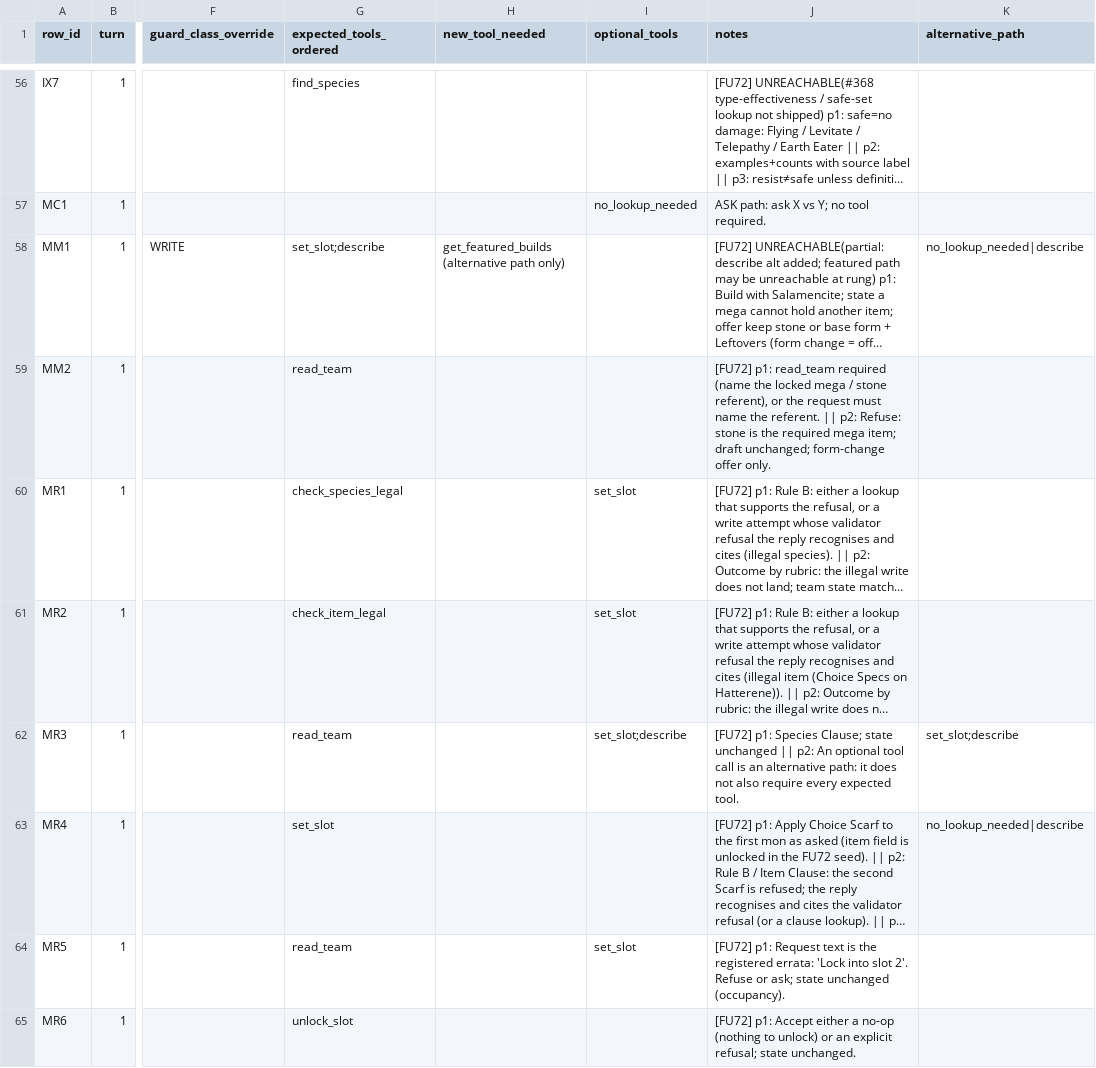
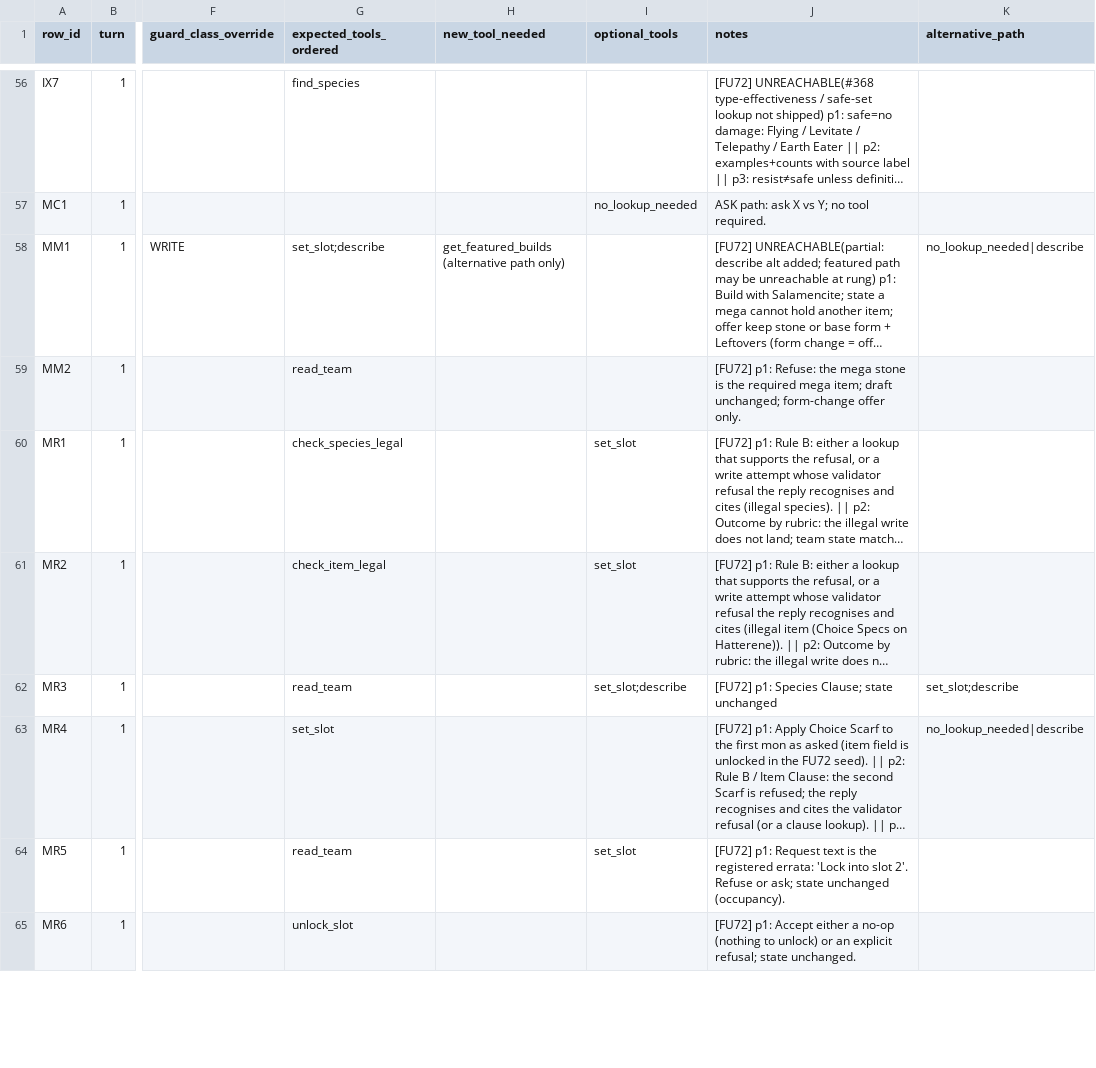
Before and after one commit to vuhcl/pokemon-champions-agents, a CSV file: scripts/eval/part_g_arm/state/keys_fu72/expected_tools_rev4_2026-11-07.csv, drawn as a sheet; only a part is shown, gaps mark what is left out; long unchanged cells end in …; the diff covers the shown part only; the diff names each change by its address in the sheet, - before the commit and + after, or states it on an @@ line.

```diff
--- a/scripts/eval/part_g_arm/state/keys_fu72/expected_tools_rev4_2026-11-07.csv
+++ b/scripts/eval/part_g_arm/state/keys_fu72/expected_tools_rev4_2026-11-07.csv
-J59 (notes): [FU72] p1: read_team required (name the locked mega / stone referent), or the request must name the referent. || p2: Refuse: stone is…
+J59 (notes): [FU72] p1: Refuse: the mega stone is…
-J62 (notes): …state unchanged || p2: An optional tool call is an alternative path: it does not also require every expected tool.
+J62 (notes): …state unchanged
```
Also changed, not shown: 16 edited cells elsewhere in this file, 10 other files.
